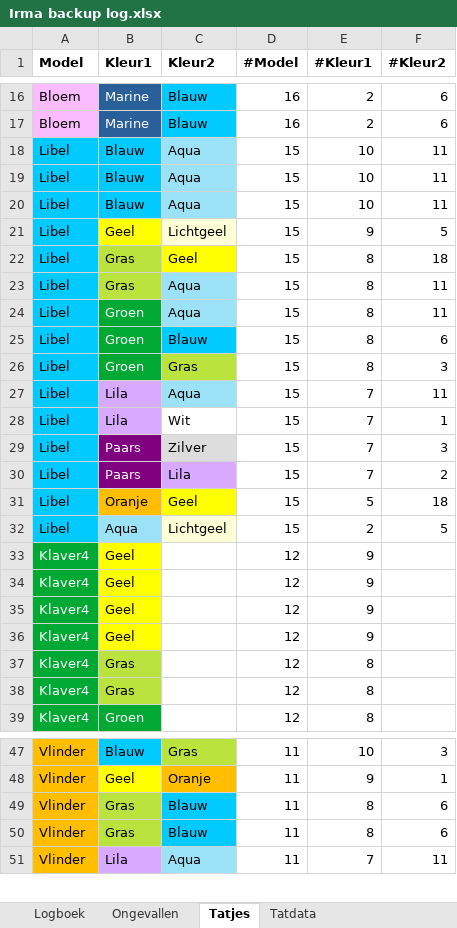
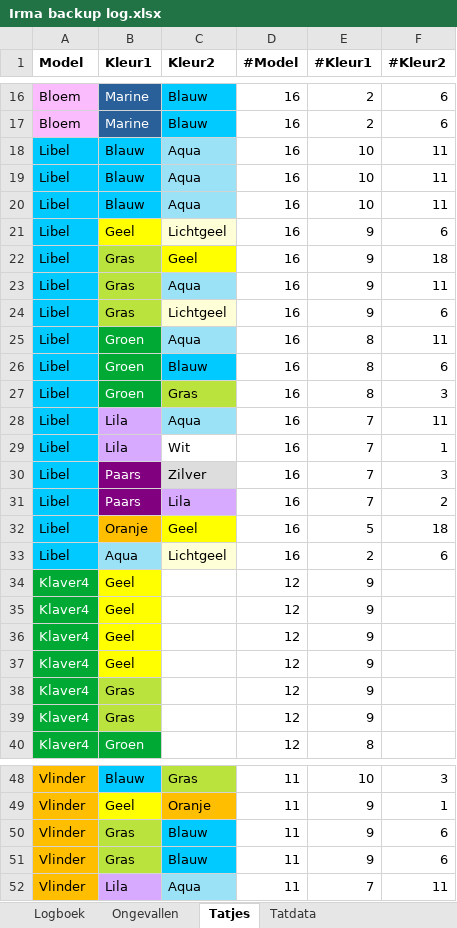
Before and after one commit to wskort/ekyo-fan-wiki, an Excel workbook: content/Archief/0. PDFs & docs/Obol docs & forms/Irmijn Inc/Irma backup log.xlsx, sheet Tatjes, drawn as a sheet; only a part is shown, gaps mark what is left out; values as stored, in another font and other column widths than the file's, no borders; charts and pictures not drawn; addresses are those after the commit; the diff covers the shown part only; the diff names each change by its address in the sheet, - before the commit and + after, or states it on an @@ line.

```diff
--- a/content/Archief/0. PDFs & docs/Obol docs & forms/Irmijn Inc/Irma backup log.xlsx (sheet Tatjes)
+++ b/content/Archief/0. PDFs & docs/Obol docs & forms/Irmijn Inc/Irma backup log.xlsx (sheet Tatjes)
-D18:D23 (#Model): 15
+D18:D23 (#Model): 16
-F21 (#Kleur2): 5
+F21 (#Kleur2): 6
-E22:E23 (#Kleur1): 8
+E22:E23 (#Kleur1): 9
+row 24: Libel | Gras | Lichtgeel | 16 | 9 | 6
-D25:D33 (#Model): 15
+D25:D33 (#Model): 16
-F33 (#Kleur2): 5
+F33 (#Kleur2): 6
-E38:E39 (#Kleur1): 8
+E38:E39 (#Kleur1): 9
-E50:E51 (#Kleur1): 8
+E50:E51 (#Kleur1): 9
```
Also changed, not shown: 5 edited cells elsewhere in this sheet, sheet Tatdata, formulas that keep their value, charts or pictures, 1 other file.
